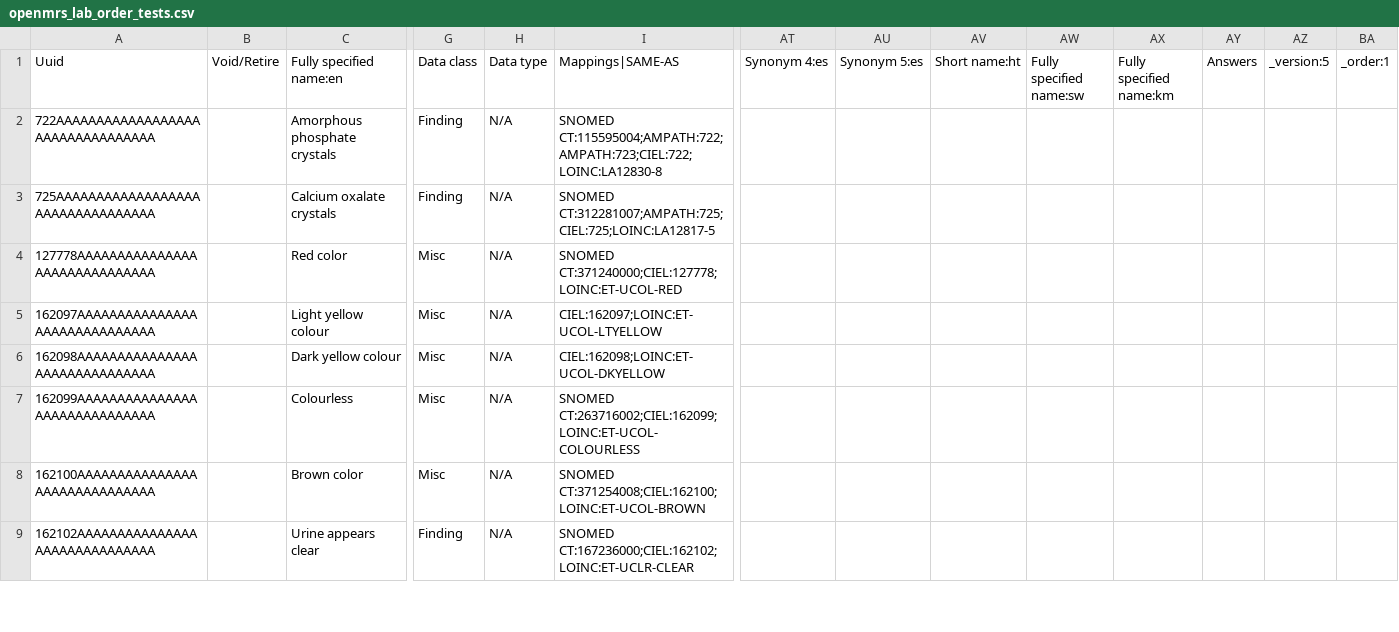
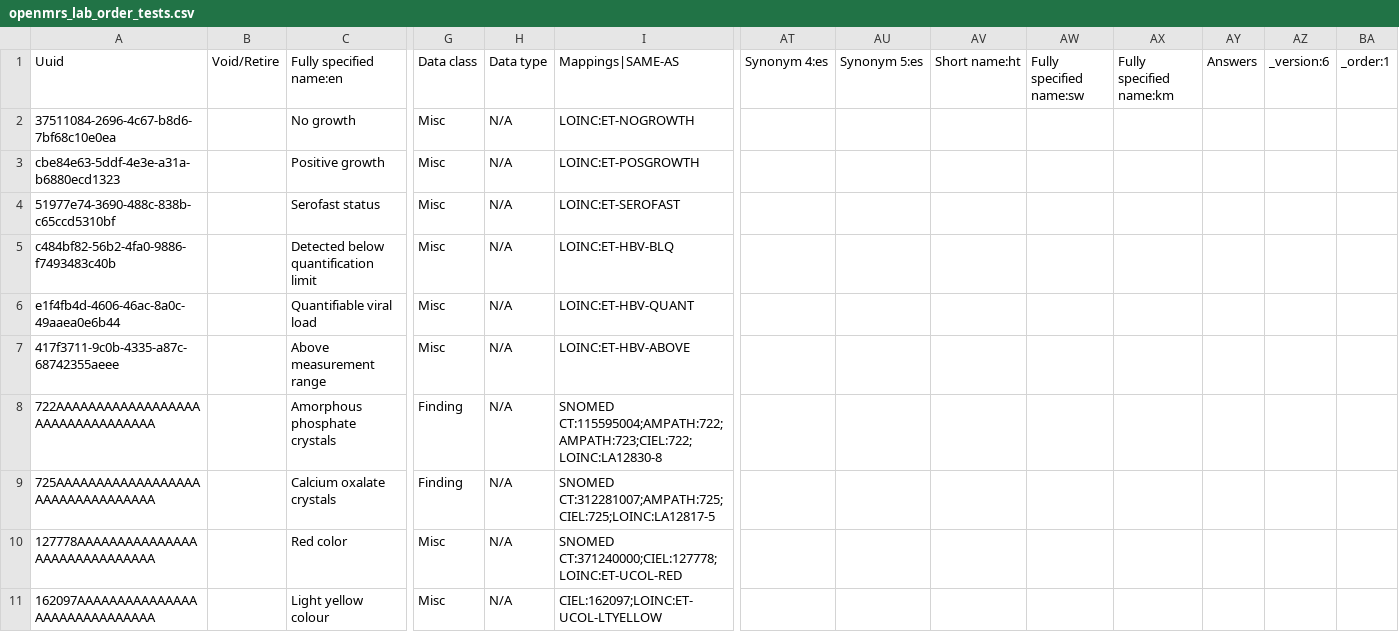
Before and after one commit to palladium-group/ethiopiaemr-openmrs-content, a CSV file: configuration/backend_configuration/concepts/openmrs_lab_order_tests.csv, drawn as a sheet; only a part is shown, gaps mark what is left out; the shorter side is filled out with more unchanged rows; rows hold the shown columns only; the diff covers the shown part only; the diff names each change by its address in the sheet, - before the commit and + after, or states it on an @@ line.

```diff
--- a/configuration/backend_configuration/concepts/openmrs_lab_order_tests.csv
+++ b/configuration/backend_configuration/concepts/openmrs_lab_order_tests.csv
-AZ1: _version:5
+AZ1: _version:6
+row 2: 37511084-2696-4c67-b8d6-7bf68c10e0ea |  | No growth | Misc | N/A | LOINC:ET-NOGROWTH
+row 3: cbe84e63-5ddf-4e3e-a31a-b6880ecd1323 |  | Positive growth | Misc | N/A | LOINC:ET-POSGROWTH
+row 4: 51977e74-3690-488c-838b-c65ccd5310bf |  | Serofast status | Misc | N/A | LOINC:ET-SEROFAST
+row 5: c484bf82-56b2-4fa0-9886-f7493483c40b |  | Detected below quantification limit | Misc | N/A | LOINC:ET-HBV-BLQ
+row 6: e1f4fb4d-4606-46ac-8a0c-49aaea0e6b44 |  | Quantifiable viral load | Misc | N/A | LOINC:ET-HBV-QUANT
+row 7: 417f3711-9c0b-4335-a87c-68742355aeee |  | Above measurement range | Misc | N/A | LOINC:ET-HBV-ABOVE
```
Also changed, not shown: 5 added rows and 28 edited cells elsewhere in this file, configuration/backend_configuration/concepts/openmrs_concepts_loinc_updates.csv, configuration/backend_configuration/concepts/zz_order_basket_lab_sets.csv, 1 other file.
